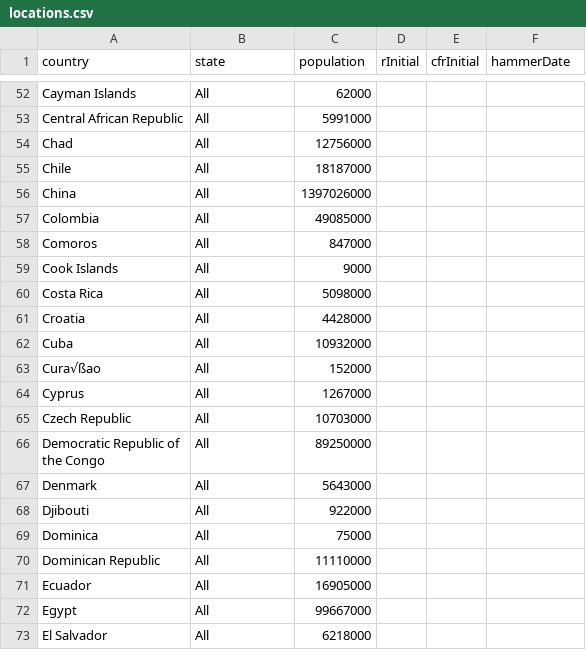
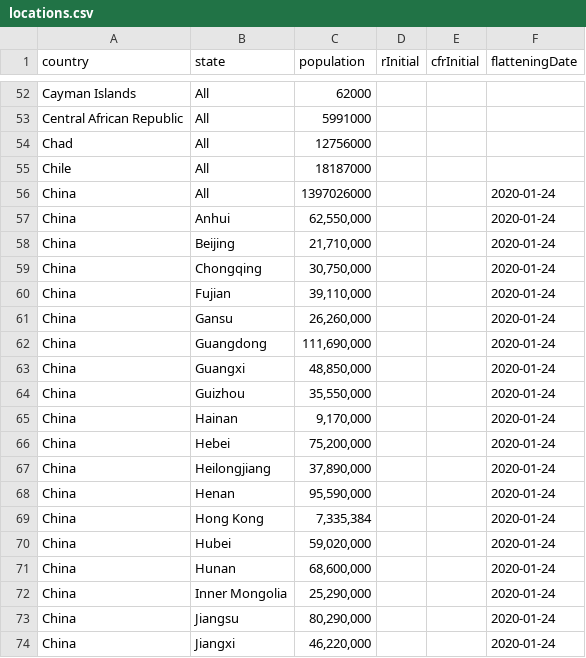
Before and after one commit to fryanpan/covid-19-scenarios, a CSV file: src/data/locations.csv, drawn as a sheet; only a part is shown, gaps mark what is left out; the shorter side is filled out with more unchanged rows; the diff covers the shown part only.

```diff
--- a/src/data/locations.csv
+++ b/src/data/locations.csv
@@ -1 +1 @@
-country,state,population,rInitial,cfrInitial,hammerDate
+country,state,population,rInitial,cfrInitial,flatteningDate,
@@ -56 +56,19 @@ Chile,All,18187000,,,
-China,All,1397026000,,,
+China,All,1397026000,,,2020-01-24,
+China,Anhui,"62,550,000",,,2020-01-24,
+China,Beijing,"21,710,000",,,2020-01-24,
+China,Chongqing,"30,750,000",,,2020-01-24,
+China,Fujian,"39,110,000",,,2020-01-24,
+China,Gansu,"26,260,000",,,2020-01-24,
+China,Guangdong,"111,690,000",,,2020-01-24,
+China,Guangxi,"48,850,000",,,2020-01-24,
+China,Guizhou,"35,550,000",,,2020-01-24,
+China,Hainan,"9,170,000",,,2020-01-24,
+China,Hebei,"75,200,000",,,2020-01-24,
+China,Heilongjiang,"37,890,000",,,2020-01-24,
+China,Henan,"95,590,000",,,2020-01-24,
+China,Hong Kong,"7,335,384",,,2020-01-24,
+China,Hubei,"59,020,000",,,2020-01-24,
+China,Hunan,"68,600,000",,,2020-01-24,
+China,Inner Mongolia,"25,290,000",,,2020-01-24,
+China,Jiangsu,"80,290,000",,,2020-01-24,
+China,Jiangxi,"46,220,000",,,2020-01-24,
```
Also changed, not shown: 14 added rows and 7 moved rows elsewhere in this file, 10 other files.
